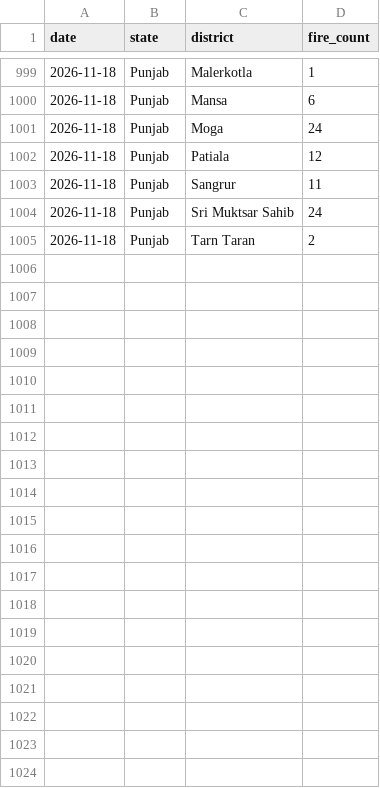
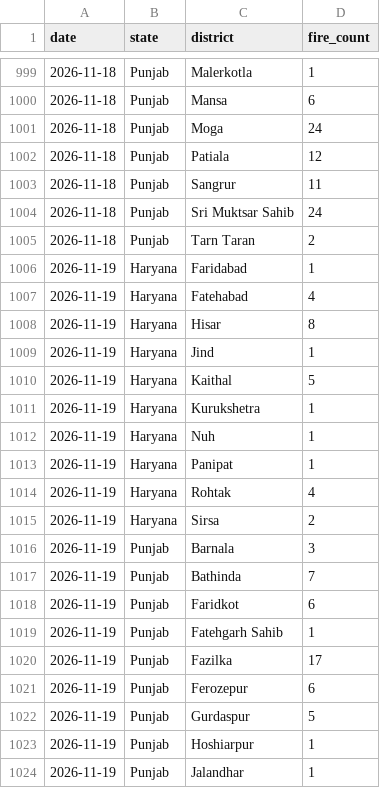
Before and after one commit to Vansh-codi/StubbleAI, a CSV file: data/live/live_district_fire_2026.csv, drawn as a sheet; only a part is shown, gaps mark what is left out; the diff covers the shown part only; the diff names each change by its address in the sheet, - before the commit and + after, or states it on an @@ line.

```diff
--- a/data/live/live_district_fire_2026.csv
+++ b/data/live/live_district_fire_2026.csv
+row 1006: 2026-11-19 | Haryana | Faridabad | 1
+row 1007: 2026-11-19 | Haryana | Fatehabad | 4
+row 1008: 2026-11-19 | Haryana | Hisar | 8
+row 1009: 2026-11-19 | Haryana | Jind | 1
+row 1010: 2026-11-19 | Haryana | Kaithal | 5
+row 1011: 2026-11-19 | Haryana | Kurukshetra | 1
+row 1012: 2026-11-19 | Haryana | Nuh | 1
+row 1013: 2026-11-19 | Haryana | Panipat | 1
+row 1014: 2026-11-19 | Haryana | Rohtak | 4
+row 1015: 2026-11-19 | Haryana | Sirsa | 2
+row 1016: 2026-11-19 | Punjab | Barnala | 3
+row 1017: 2026-11-19 | Punjab | Bathinda | 7
+row 1018: 2026-11-19 | Punjab | Faridkot | 6
+row 1019: 2026-11-19 | Punjab | Fatehgarh Sahib | 1
+row 1020: 2026-11-19 | Punjab | Fazilka | 17
+row 1021: 2026-11-19 | Punjab | Ferozepur | 6
+row 1022: 2026-11-19 | Punjab | Gurdaspur | 5
+row 1023: 2026-11-19 | Punjab | Hoshiarpur | 1
+row 1024: 2026-11-19 | Punjab | Jalandhar | 1
```
Also changed, not shown: 10 added rows elsewhere in this file, data/live/live_2026_fire_features.csv, data/live/live_weather_2026.csv, 4 other files.
